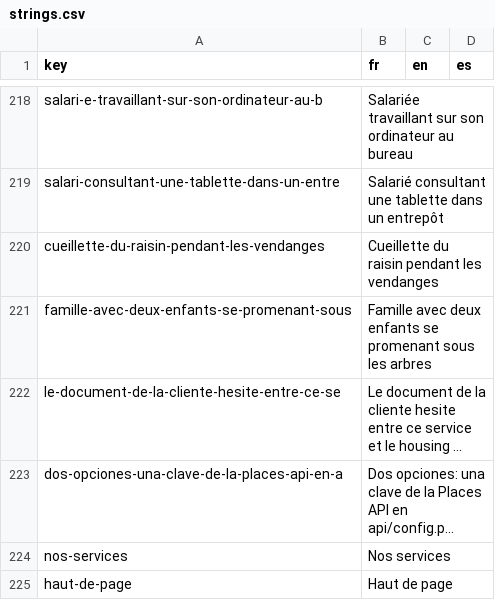
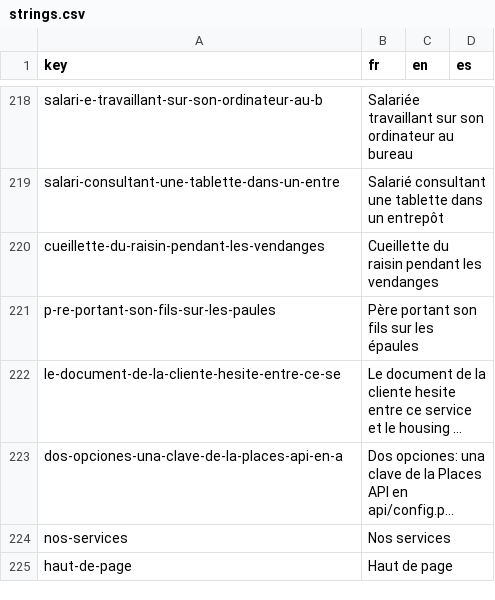
Before and after one commit to agustinabenitezcruz/Inward, a CSV file: content/strings.csv, drawn as a sheet; only a part is shown, gaps mark what is left out; long unchanged cells end in …; removed rows and columns are numbered as before the commit, all else as after; the diff names each change by its address in the sheet, - before the commit and + after, or states it on an @@ line.

```diff
--- a/content/strings.csv
+++ b/content/strings.csv
-row 221: famille-avec-deux-enfants-se-promenant-sous | Famille avec deux enfants se promenant sous les arbres
+row 221: p-re-portant-son-fils-sur-les-paules | Père portant son fils sur les épaules
```
Also changed, not shown: 5 other files.
